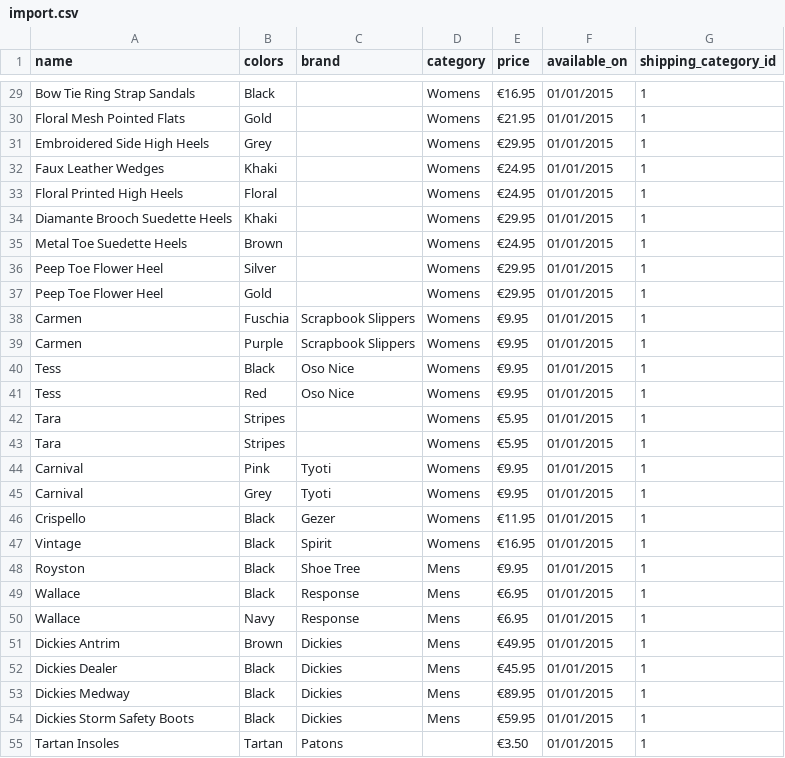
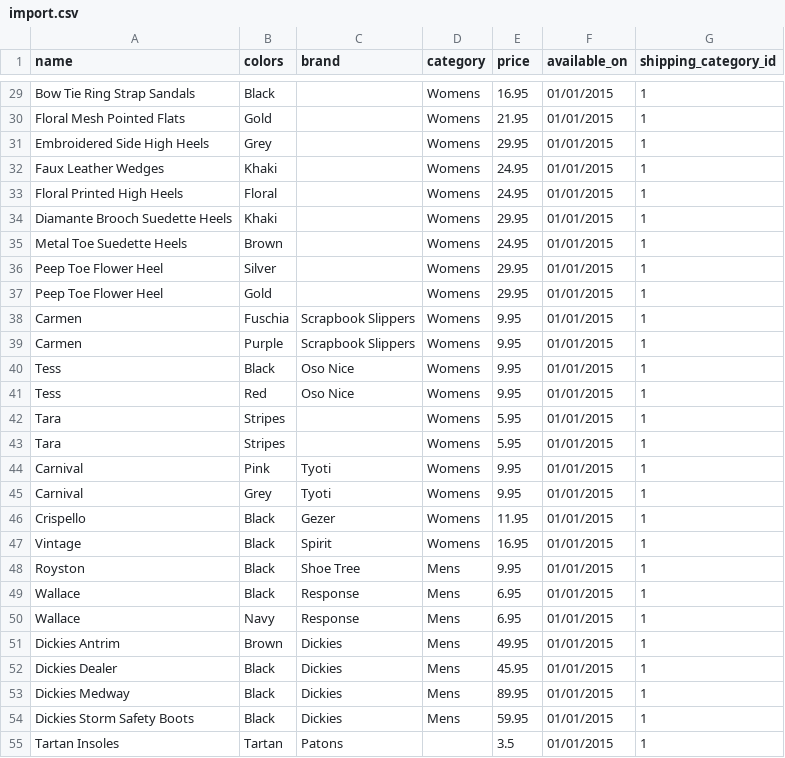
Before and after one commit to shanekwork/shoo-niverse, a CSV file: import/import.csv, drawn as a sheet; only a part is shown, gaps mark what is left out; the diff covers the shown part only; the diff names each change by its address in the sheet, - before the commit and + after, or states it on an @@ line.

```diff
--- a/import/import.csv
+++ b/import/import.csv
-E29 (price): €16.95
+E29 (price): 16.95
-E30 (price): €21.95
+E30 (price): 21.95
-E31 (price): €29.95
+E31 (price): 29.95
-E32:E33 (price): €24.95
+E32:E33 (price): 24.95
-E34 (price): €29.95
+E34 (price): 29.95
-E35 (price): €24.95
+E35 (price): 24.95
-E36:E37 (price): €29.95
+E36:E37 (price): 29.95
-E38:E41 (price): €9.95
+E38:E41 (price): 9.95
-E42:E43 (price): €5.95
+E42:E43 (price): 5.95
-E44:E45 (price): €9.95
+E44:E45 (price): 9.95
-E46 (price): €11.95
+E46 (price): 11.95
-E47 (price): €16.95
+E47 (price): 16.95
-E48 (price): €9.95
+E48 (price): 9.95
-E49:E50 (price): €6.95
+E49:E50 (price): 6.95
-E51 (price): €49.95
+E51 (price): 49.95
-E52 (price): €45.95
+E52 (price): 45.95
-E53 (price): €89.95
+E53 (price): 89.95
-E54 (price): €59.95
+E54 (price): 59.95
-E55 (price): €3.50
+E55 (price): 3.5
```
Also changed, not shown: 94 edited cells elsewhere in this file.
